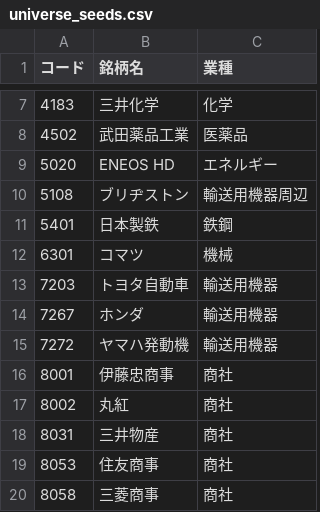
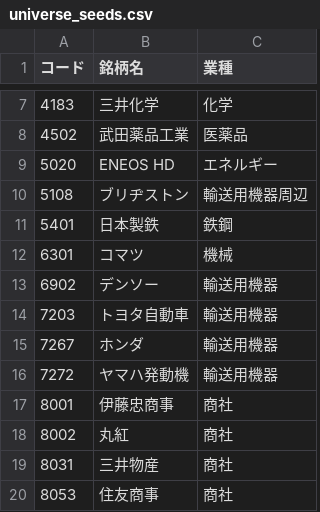
Before and after one commit to orlhayk/kabu, a CSV file: data/universe_seeds.csv, drawn as a sheet; only a part is shown, gaps mark what is left out; the shorter side is filled out with more unchanged rows.

```diff
--- a/data/universe_seeds.csv
+++ b/data/universe_seeds.csv
@@ -12,2 +12,3 @@
 6301,コマツ,機械
+6902,デンソー,輸送用機器
 7203,トヨタ自動車,輸送用機器
```
Also changed, not shown: 2 other files.
